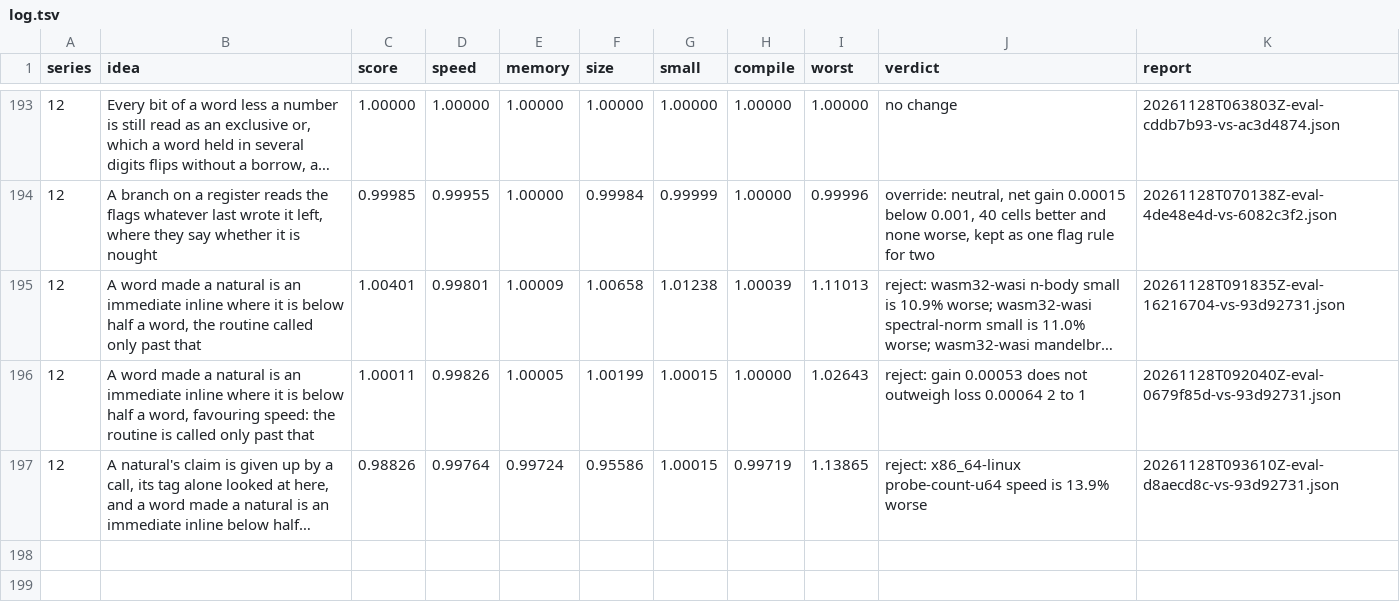
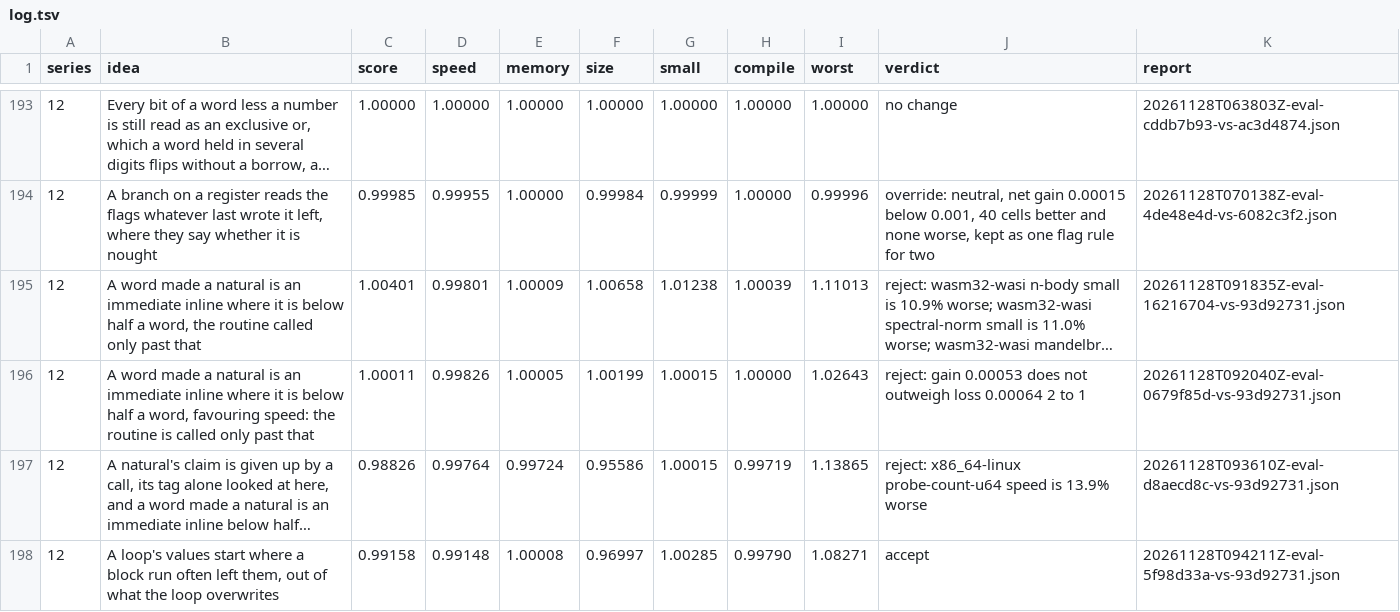
Before and after one commit to faun-lang/faun, a TSV file: ratchet/log.tsv, drawn as a sheet; only a part is shown, gaps mark what is left out; long unchanged cells end in …; the diff names each change by its address in the sheet, - before the commit and + after, or states it on an @@ line.

Commit message:
ratchet: log releasing by a call with merges and loop heads placed, accepted at 0.99158

```diff
--- a/ratchet/log.tsv
+++ b/ratchet/log.tsv
+row 198: 12 | A loop's values start where a block run often left them, out of what the loop overwrites | 0.99158 | 0.99148 | 1.00008 | 0.96997 | 1.00285 | 0.99790 | 1.08271 | accept | 20261128T094211Z-eval-5f98d33a-vs-93d92731.json
```
